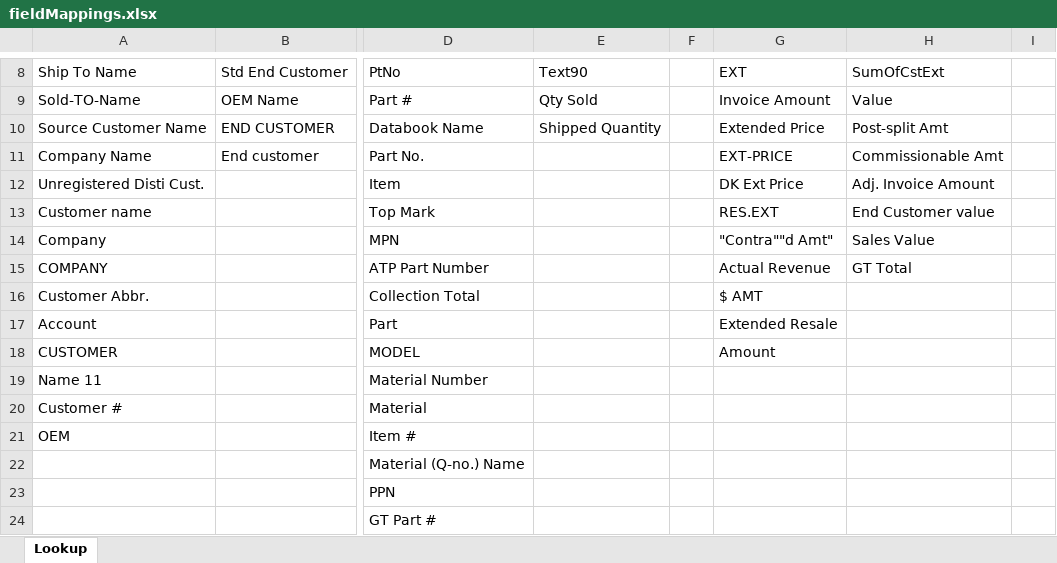
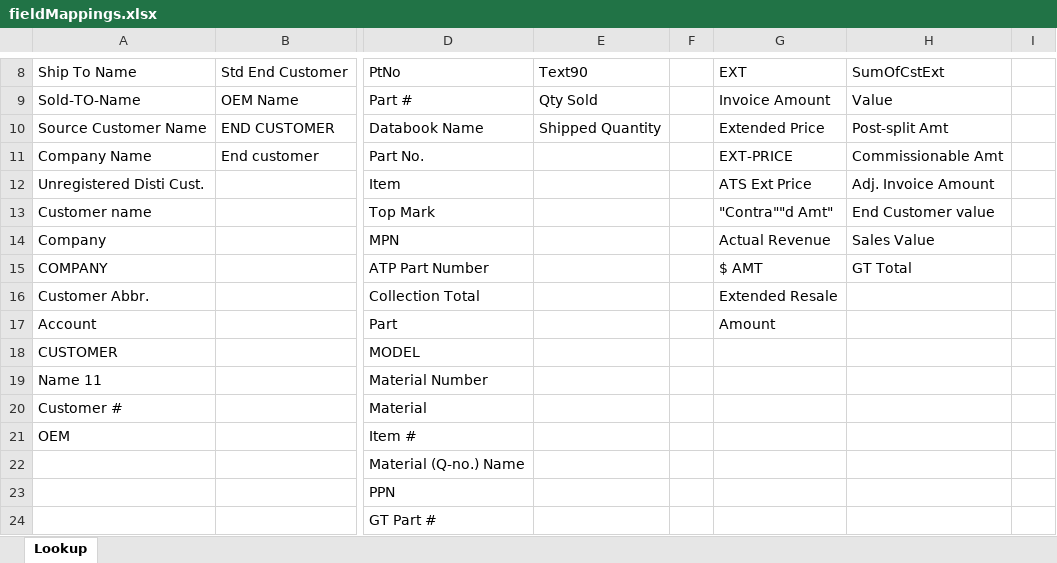
Before and after one commit to atrevely/TAARCOM, an Excel workbook: fieldMappings.xlsx, sheet Lookup, drawn as a sheet; only a part is shown, gaps mark what is left out; values as stored, in another font and other column widths than the file's, no borders; table styles not drawn; the diff names each change by its address in the sheet, - before the commit and + after, or states it on an @@ line.

Commit message:
Updates to mappings for ATS and ATP Comm Rate.

```diff
--- a/fieldMappings.xlsx (sheet Lookup)
+++ b/fieldMappings.xlsx (sheet Lookup)
-G12: DK Ext Price
+G12: ATS Ext Price
-G13: RES.EXT
+G13: "Contra""d Amt"
-G14: "Contra""d Amt"
+G14: Actual Revenue
-G15: Actual Revenue
+G15: $ AMT
-G16: $ AMT
+G16: Extended Resale
-G17: Extended Resale
+G17: Amount
-G18: Amount
+G18: (empty)
```
Also changed, not shown: 1 other file.
